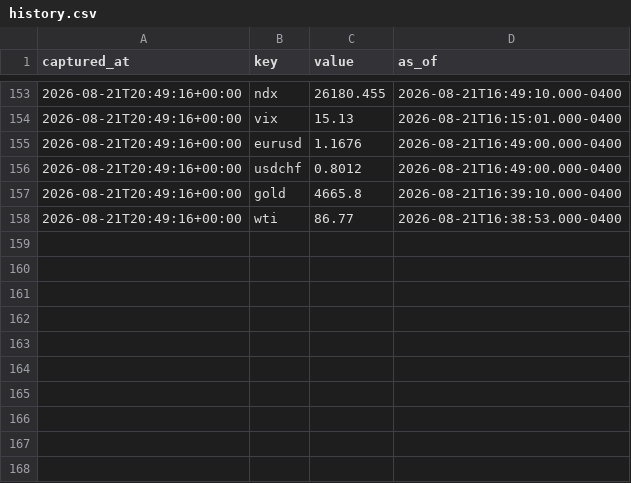
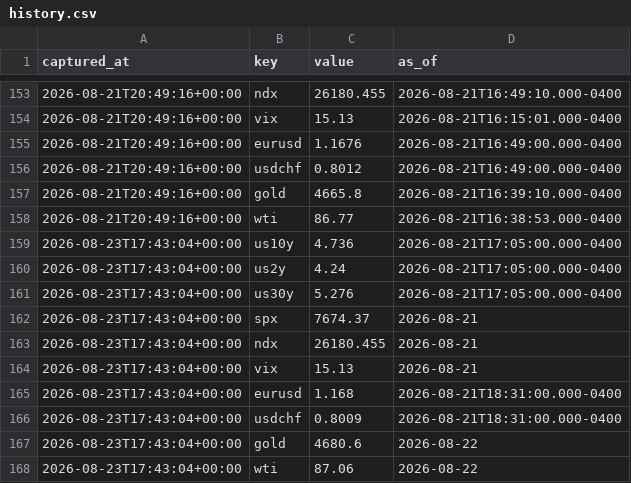
Before and after one commit to fynken/newsCockpit, a CSV file: data/history.csv, drawn as a sheet; only a part is shown, gaps mark what is left out; the diff names each change by its address in the sheet, - before the commit and + after, or states it on an @@ line.

```diff
--- a/data/history.csv
+++ b/data/history.csv
+row 159: 2026-08-23T17:43:04+00:00 | us10y | 4.736 | 2026-08-21T17:05:00.000-0400
+row 160: 2026-08-23T17:43:04+00:00 | us2y | 4.24 | 2026-08-21T17:05:00.000-0400
+row 161: 2026-08-23T17:43:04+00:00 | us30y | 5.276 | 2026-08-21T17:05:00.000-0400
+row 162: 2026-08-23T17:43:04+00:00 | spx | 7674.37 | 2026-08-21
+row 163: 2026-08-23T17:43:04+00:00 | ndx | 26180.455 | 2026-08-21
+row 164: 2026-08-23T17:43:04+00:00 | vix | 15.13 | 2026-08-21
+row 165: 2026-08-23T17:43:04+00:00 | eurusd | 1.168 | 2026-08-21T18:31:00.000-0400
+row 166: 2026-08-23T17:43:04+00:00 | usdchf | 0.8009 | 2026-08-21T18:31:00.000-0400
+row 167: 2026-08-23T17:43:04+00:00 | gold | 4680.6 | 2026-08-22
+row 168: 2026-08-23T17:43:04+00:00 | wti | 87.06 | 2026-08-22
```
Also changed, not shown: 2 other files.
